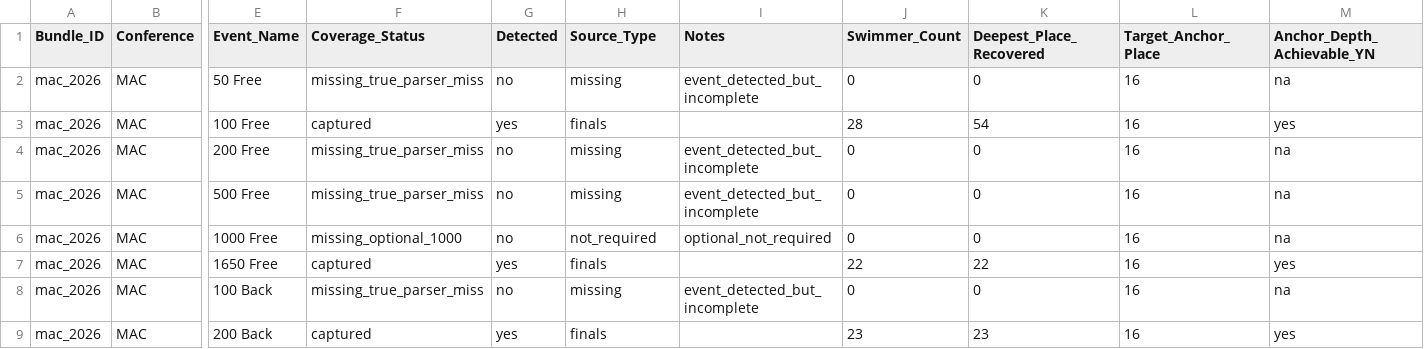
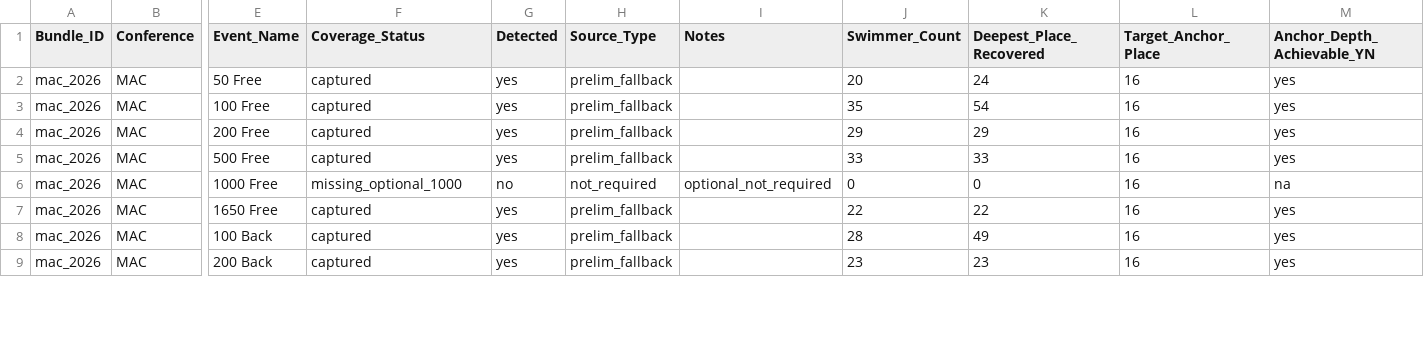
Before and after one commit to johnwgannon1449/lane4, a CSV file: output/per_bundle/mac_2026.csv, drawn as a sheet; only a part is shown, gaps mark what is left out; the diff covers the shown part only; the diff names each change by its address in the sheet, - before the commit and + after, or states it on an @@ line.

```diff
--- a/output/per_bundle/mac_2026.csv
+++ b/output/per_bundle/mac_2026.csv
-F2 (Coverage_Status): missing_true_parser_miss
+F2 (Coverage_Status): captured
-G2 (Detected): no
+G2 (Detected): yes
-H2 (Source_Type): missing
+H2 (Source_Type): prelim_fallback
-I2 (Notes): event_detected_but_incomplete
+I2 (Notes): (empty)
-J2 (Swimmer_Count): 0
+J2 (Swimmer_Count): 20
-K2 (Deepest_Place_Recovered): 0
+K2 (Deepest_Place_Recovered): 24
-M2 (Anchor_Depth_Achievable_YN): na
+M2 (Anchor_Depth_Achievable_YN): yes
-H3 (Source_Type): finals
+H3 (Source_Type): prelim_fallback
-J3 (Swimmer_Count): 28
+J3 (Swimmer_Count): 35
-F4:F5 (Coverage_Status): missing_true_parser_miss
+F4:F5 (Coverage_Status): captured
-G4:G5 (Detected): no
+G4:G5 (Detected): yes
-H4:H5 (Source_Type): missing
+H4:H5 (Source_Type): prelim_fallback
-I4:I5 (Notes): event_detected_but_incomplete
+I4:I5 (Notes): (empty)
-J4 (Swimmer_Count): 0
+J4 (Swimmer_Count): 29
-K4 (Deepest_Place_Recovered): 0
+K4 (Deepest_Place_Recovered): 29
-M4:M5 (Anchor_Depth_Achievable_YN): na
+M4:M5 (Anchor_Depth_Achievable_YN): yes
-J5 (Swimmer_Count): 0
+J5 (Swimmer_Count): 33
-K5 (Deepest_Place_Recovered): 0
+K5 (Deepest_Place_Recovered): 33
-H7 (Source_Type): finals
+H7 (Source_Type): prelim_fallback
-F8 (Coverage_Status): missing_true_parser_miss
+F8 (Coverage_Status): captured
-G8 (Detected): no
+G8 (Detected): yes
-H8 (Source_Type): missing
+H8 (Source_Type): prelim_fallback
-I8 (Notes): event_detected_but_incomplete
+I8 (Notes): (empty)
-J8 (Swimmer_Count): 0
+J8 (Swimmer_Count): 28
-K8 (Deepest_Place_Recovered): 0
+K8 (Deepest_Place_Recovered): 49
-M8 (Anchor_Depth_Achievable_YN): na
+M8 (Anchor_Depth_Achievable_YN): yes
-H9 (Source_Type): finals
+H9 (Source_Type): prelim_fallback
```
Also changed, not shown: 111 edited cells elsewhere in this file, output/event_anchors.csv, output/event_coverage_report.csv, 12 other files.
